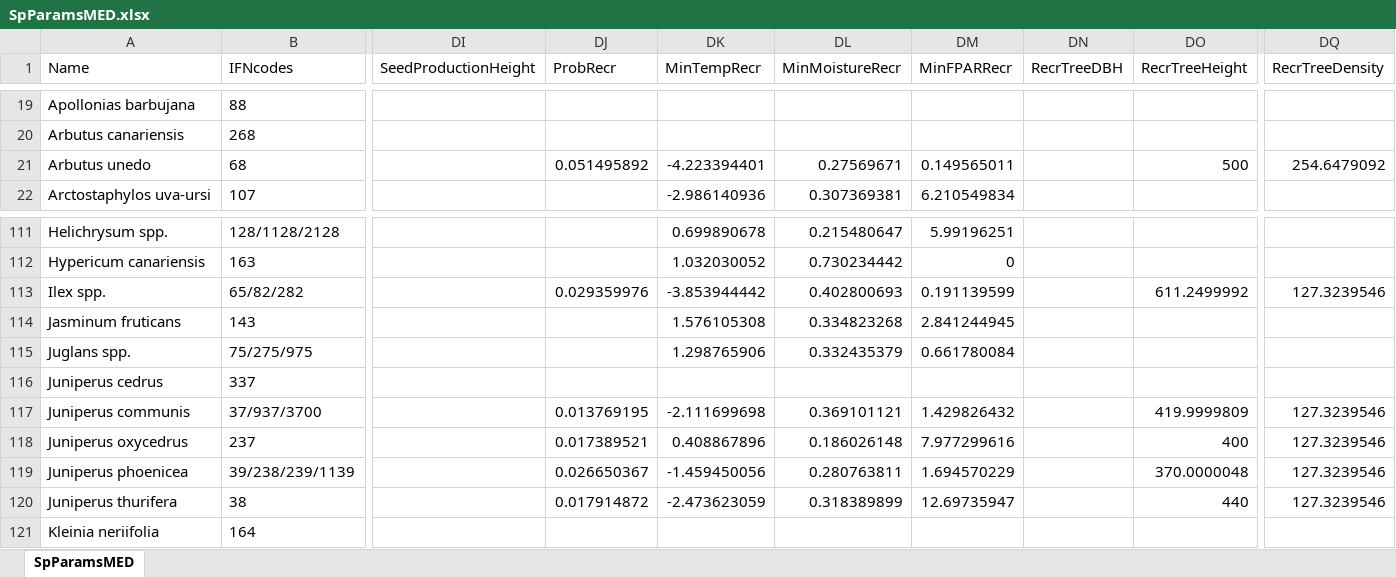
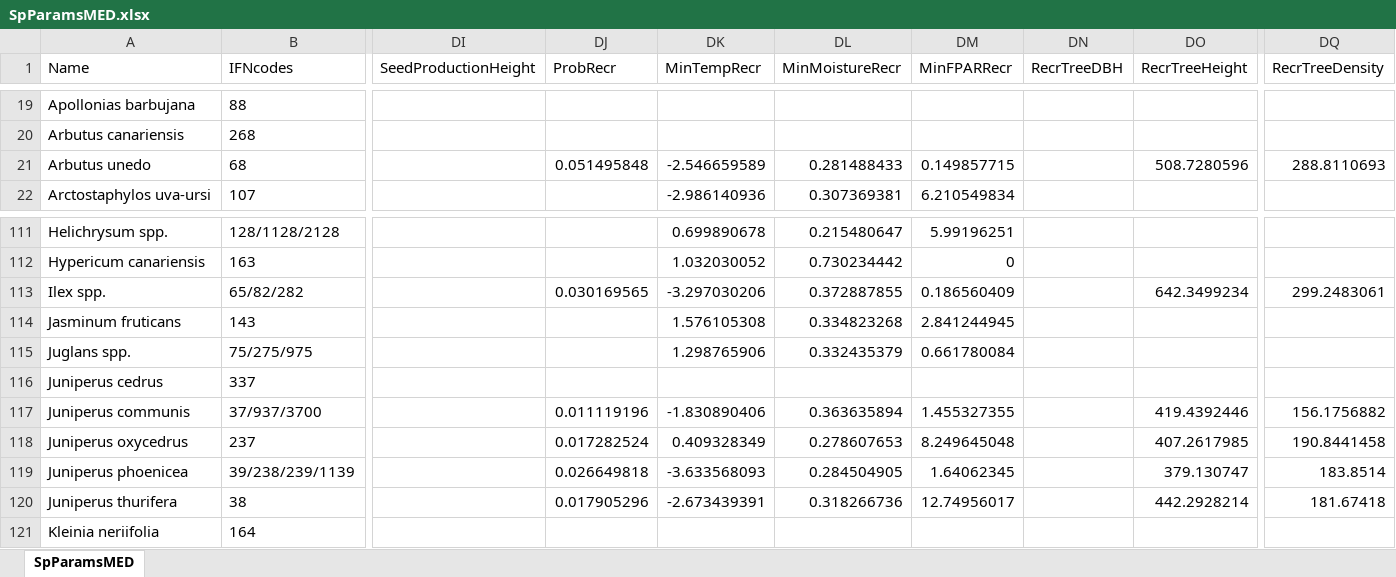
Before and after one commit to emf-creaf/medfate, an Excel workbook: data-raw/SpParamsMED.xlsx, sheet SpParamsMED, drawn as a sheet; only a part is shown, gaps mark what is left out; values as stored, in another font and other column widths than the file's, no borders; table styles not drawn; the diff covers the shown part only; the diff names each change by its address in the sheet, - before the commit and + after, or states it on an @@ line.

Commit message:
new recr params

```diff
--- a/data-raw/SpParamsMED.xlsx (sheet SpParamsMED)
+++ b/data-raw/SpParamsMED.xlsx (sheet SpParamsMED)
-DJ21 (ProbRecr): 0.051495892
+DJ21 (ProbRecr): 0.051495848
-DK21 (MinTempRecr): -4.223394401
+DK21 (MinTempRecr): -2.546659589
-DL21 (MinMoistureRecr): 0.27569671
+DL21 (MinMoistureRecr): 0.281488433
-DM21 (MinFPARRecr): 0.149565011
+DM21 (MinFPARRecr): 0.149857715
-DO21 (RecrTreeHeight): 500
+DO21 (RecrTreeHeight): 508.7280596
-DQ21 (RecrTreeDensity): 254.6479092
+DQ21 (RecrTreeDensity): 288.8110693
-DJ113 (ProbRecr): 0.029359976
+DJ113 (ProbRecr): 0.030169565
-DK113 (MinTempRecr): -3.853944442
+DK113 (MinTempRecr): -3.297030206
-DL113 (MinMoistureRecr): 0.402800693
+DL113 (MinMoistureRecr): 0.372887855
-DM113 (MinFPARRecr): 0.191139599
+DM113 (MinFPARRecr): 0.186560409
-DO113 (RecrTreeHeight): 611.2499992
+DO113 (RecrTreeHeight): 642.3499234
-DQ113 (RecrTreeDensity): 127.3239546
+DQ113 (RecrTreeDensity): 299.2483061
-DJ117 (ProbRecr): 0.013769195
+DJ117 (ProbRecr): 0.011119196
-DK117 (MinTempRecr): -2.111699698
+DK117 (MinTempRecr): -1.830890406
-DL117 (MinMoistureRecr): 0.369101121
+DL117 (MinMoistureRecr): 0.363635894
-DM117 (MinFPARRecr): 1.429826432
+DM117 (MinFPARRecr): 1.455327355
-DO117 (RecrTreeHeight): 419.9999809
+DO117 (RecrTreeHeight): 419.4392446
-DQ117 (RecrTreeDensity): 127.3239546
+DQ117 (RecrTreeDensity): 156.1756882
-DJ118 (ProbRecr): 0.017389521
+DJ118 (ProbRecr): 0.017282524
-DK118 (MinTempRecr): 0.408867896
+DK118 (MinTempRecr): 0.409328349
-DL118 (MinMoistureRecr): 0.186026148
+DL118 (MinMoistureRecr): 0.278607653
-DM118 (MinFPARRecr): 7.977299616
+DM118 (MinFPARRecr): 8.249645048
-DO118 (RecrTreeHeight): 400
+DO118 (RecrTreeHeight): 407.2617985
-DQ118 (RecrTreeDensity): 127.3239546
+DQ118 (RecrTreeDensity): 190.8441458
-DJ119 (ProbRecr): 0.026650367
+DJ119 (ProbRecr): 0.026649818
-DK119 (MinTempRecr): -1.459450056
+DK119 (MinTempRecr): -3.633568093
-DL119 (MinMoistureRecr): 0.280763811
+DL119 (MinMoistureRecr): 0.284504905
-DM119 (MinFPARRecr): 1.694570229
+DM119 (MinFPARRecr): 1.64062345
-DO119 (RecrTreeHeight): 370.0000048
+DO119 (RecrTreeHeight): 379.130747
-DQ119 (RecrTreeDensity): 127.3239546
+DQ119 (RecrTreeDensity): 183.8514
-DJ120 (ProbRecr): 0.017914872
+DJ120 (ProbRecr): 0.017905296
-DK120 (MinTempRecr): -2.473623059
+DK120 (MinTempRecr): -2.673439391
-DL120 (MinMoistureRecr): 0.318389899
+DL120 (MinMoistureRecr): 0.318266736
-DM120 (MinFPARRecr): 12.69735947
+DM120 (MinFPARRecr): 12.74956017
-DO120 (RecrTreeHeight): 440
+DO120 (RecrTreeHeight): 442.2928214
-DQ120 (RecrTreeDensity): 127.3239546
+DQ120 (RecrTreeDensity): 181.67418
```
Also changed, not shown: 336 edited cells elsewhere in this sheet, 2 other files.
